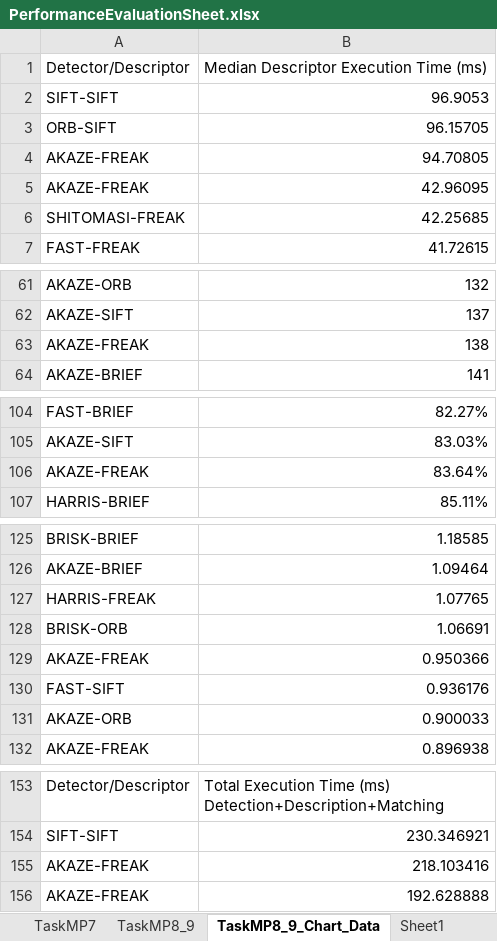
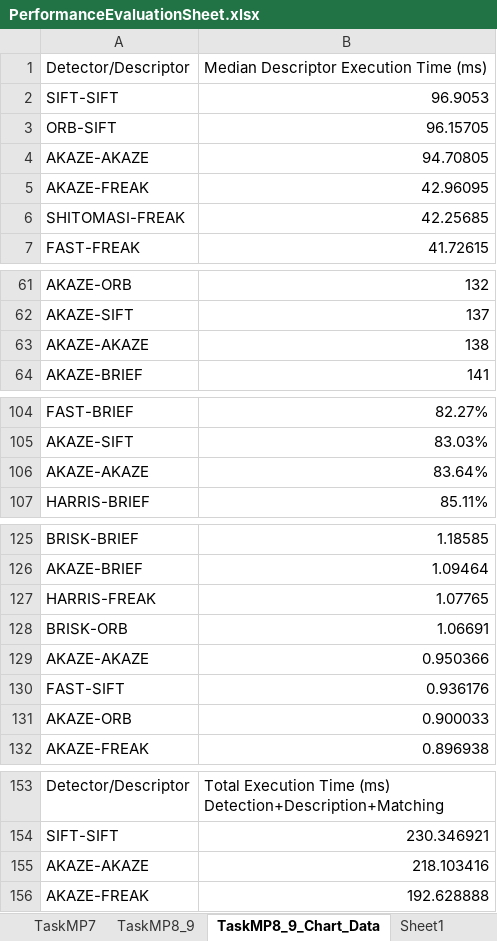
Before and after one commit to nikhilnair8490/UdacityProjects, an Excel workbook: Sensor_Fusion_Engineer/Camera/SFND_2D_Feature_Tracking-MidTermProject/PerformanceEvaluationData/PerformanceEvaluationSheet.xlsx, sheet TaskMP8_9_Chart_Data, drawn as a sheet; only a part is shown, gaps mark what is left out; values as stored, in another font and other column widths than the file's, no cell formats; charts and pictures not drawn; the diff names each change by its address in the sheet, - before the commit and + after, or states it on an @@ line.

```diff
--- a/Sensor_Fusion_Engineer/Camera/SFND_2D_Feature_Tracking-MidTermProject/PerformanceEvaluationData/PerformanceEvaluationSheet.xlsx (sheet TaskMP8_9_Chart_Data)
+++ b/Sensor_Fusion_Engineer/Camera/SFND_2D_Feature_Tracking-MidTermProject/PerformanceEvaluationData/PerformanceEvaluationSheet.xlsx (sheet TaskMP8_9_Chart_Data)
-A4: AKAZE-FREAK
+A4: AKAZE-AKAZE
-A63: AKAZE-FREAK
+A63: AKAZE-AKAZE
-A106: AKAZE-FREAK
+A106: AKAZE-AKAZE
-A129: AKAZE-FREAK
+A129: AKAZE-AKAZE
-A155: AKAZE-FREAK
+A155: AKAZE-AKAZE
```
Also changed, not shown: sheet TaskMP8_9, cell formats, charts or pictures, 5 other files.
